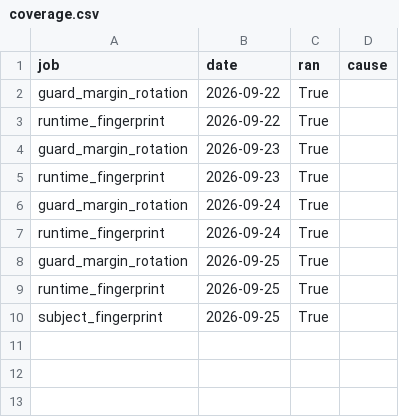
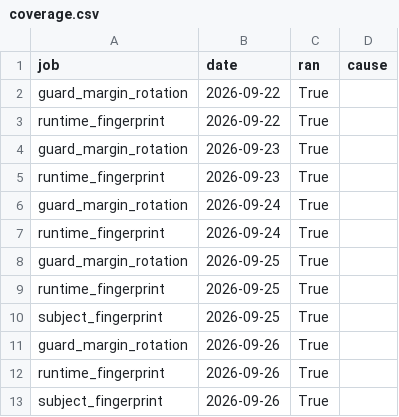
Before and after one commit to LLM-Archive/llm-archive.github.io, a CSV file: coverage.csv, drawn as a sheet; the diff names each change by its address in the sheet, - before the commit and + after, or states it on an @@ line.

```diff
--- a/coverage.csv
+++ b/coverage.csv
+row 11: guard_margin_rotation | 2026-09-26 | True
+row 12: runtime_fingerprint | 2026-09-26 | True
+row 13: subject_fingerprint | 2026-09-26 | True
```
Also changed, not shown: outcomes.csv, stability.csv, 12 other files.
